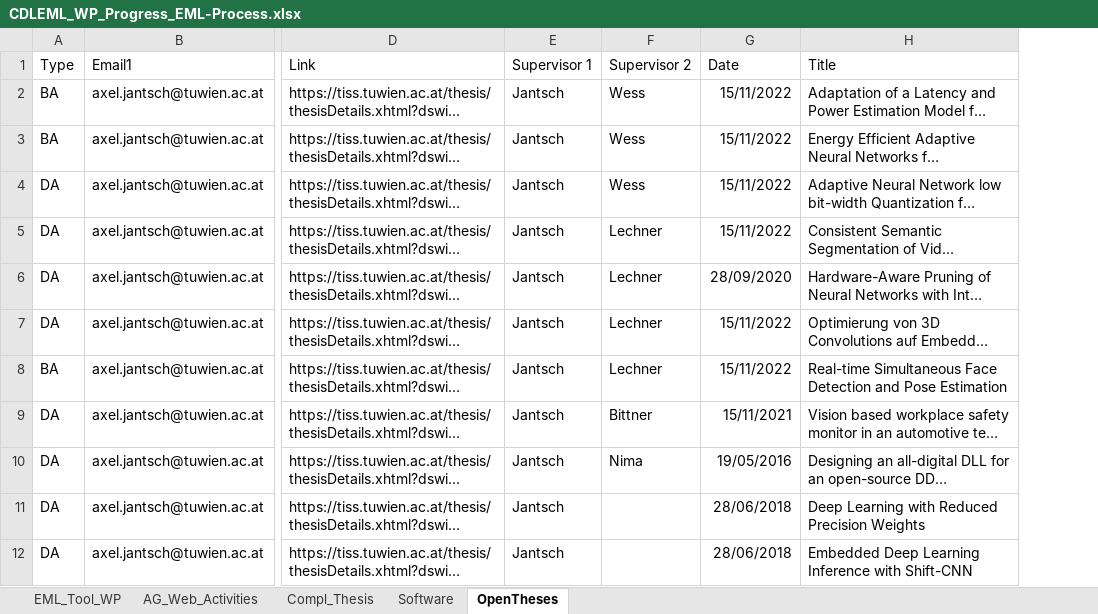
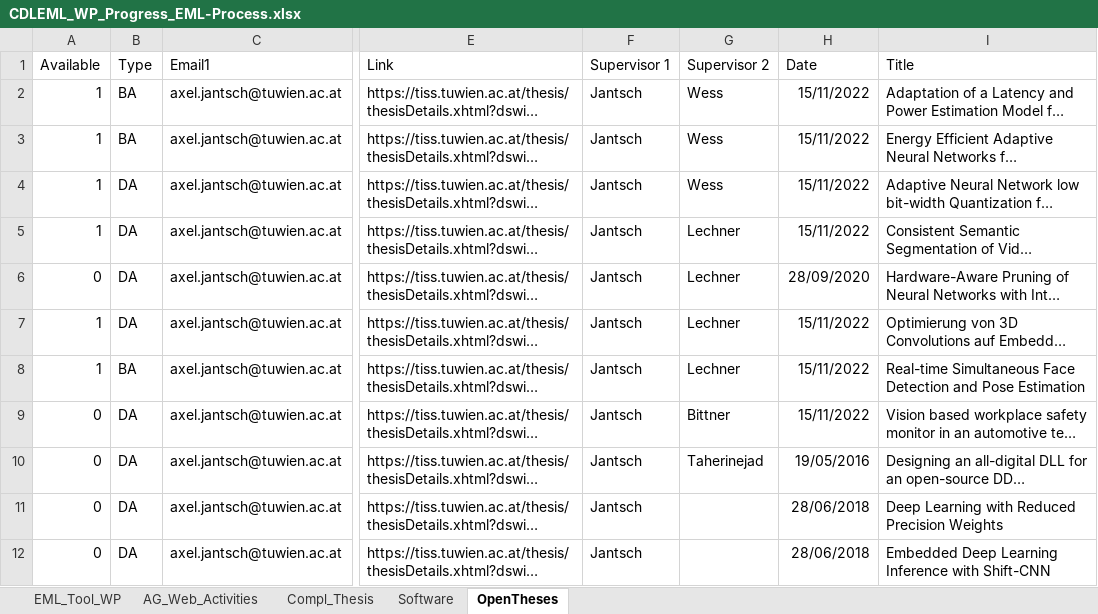
Before and after one commit to embedded-machine-learning/webpage, an Excel workbook: _data/CDLEML_WP_Progress_EML-Process.xlsx, sheet OpenTheses, drawn as a sheet; only a part is shown, gaps mark what is left out; long unchanged cells end in …; values as stored, in another font and other column widths than the file's, no borders; addresses are those after the commit; the diff names each change by its address in the sheet, - before the commit and + after, or states it on an @@ line.

Commit message:
added a availibility row in CDLEML_WP_Progress_EML-Process.xlsx nad opentheses.md

```diff
--- a/_data/CDLEML_WP_Progress_EML-Process.xlsx (sheet OpenTheses)
+++ b/_data/CDLEML_WP_Progress_EML-Process.xlsx (sheet OpenTheses)
+column A (Available), rows 2-12: 1 | 1 | 1 | 1 | 0 | 1 | 1 | 0 | 0 | 0 | 0
-H9 (Date): 15/11/2021
+H9 (Date): 15/11/2022
-G10 (Supervisor 2): Nima
+G10 (Supervisor 2): Taherinejad
```
Also changed, not shown: 1 other file.
